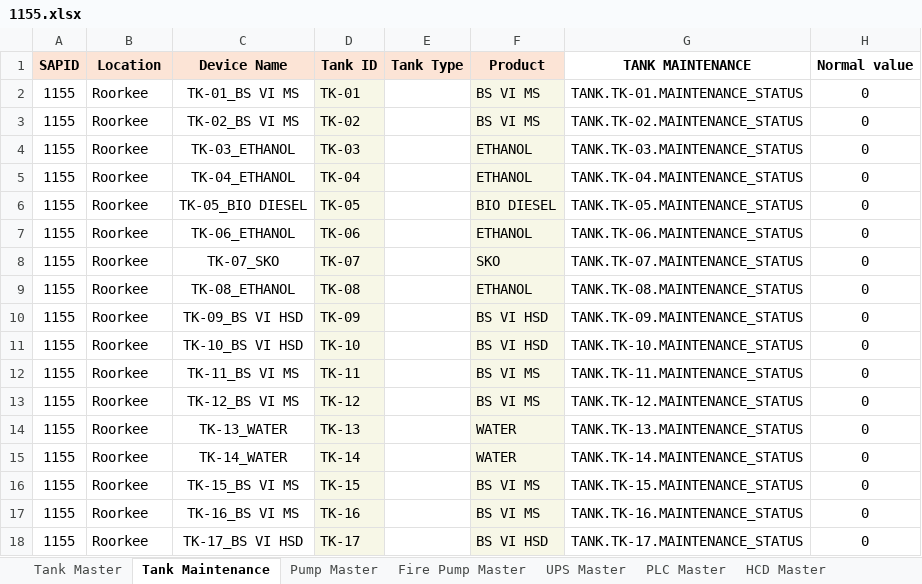
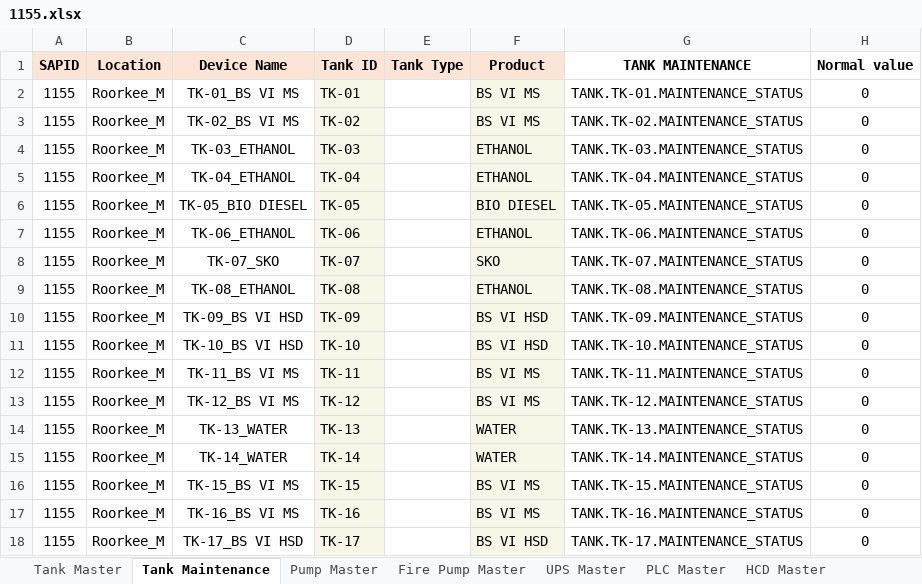
Before and after one commit to vatsav466/HPCL-Backend, an Excel workbook: things_board/device_data/1155.xlsx, sheet Tank Maintenance, drawn as a sheet; only a part is shown; values as stored, in another font and other column widths than the file's, no borders; charts and pictures not drawn; the diff names each change by its address in the sheet, - before the commit and + after, or states it on an @@ line.

Commit message:
updated roorke location json

```diff
--- a/things_board/device_data/1155.xlsx (sheet Tank Maintenance)
+++ b/things_board/device_data/1155.xlsx (sheet Tank Maintenance)
-B2:B18: Roorkee
+B2:B18: Roorkee_M
```
Also changed, not shown: 1 other file.
